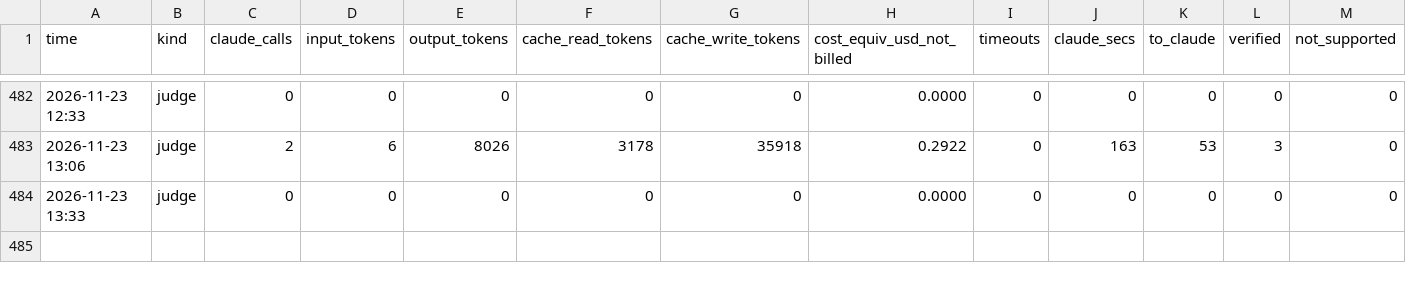
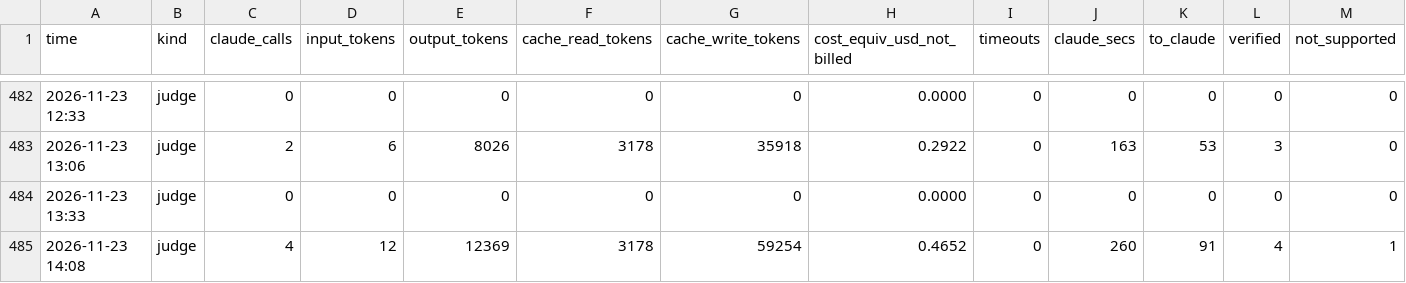
Before and after one commit to mishlyeden-stack/finpulse, a CSV file: state/judge/usage.csv, drawn as a sheet; only a part is shown, gaps mark what is left out; rows hold the shown columns only; the diff names each change by its address in the sheet, - before the commit and + after, or states it on an @@ line.

Commit message:
judge 2026-11-23 14:08

```diff
--- a/state/judge/usage.csv
+++ b/state/judge/usage.csv
+row 485: 2026-11-23 14:08 | judge | 4 | 12 | 12369 | 3178 | 59254 | 0.4652 | 0 | 260 | 91 | 4 | 1
```
Also changed, not shown: logs/process.csv, state/judge/metrics.csv, 12 other files.
